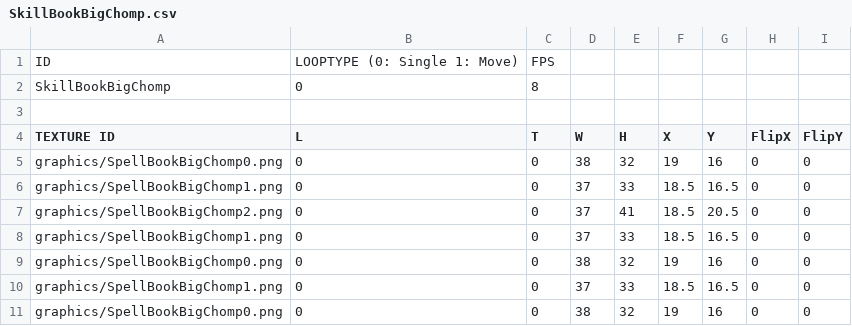
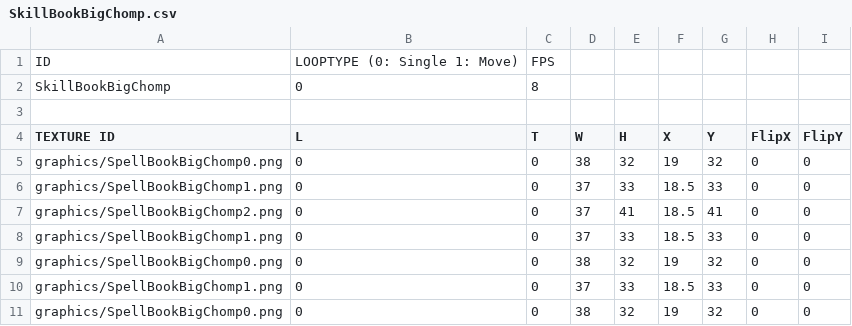
Before and after one commit to MinWooPark98/SFML_TeamProject, a CSV file: WizardOfLegend/WizardOfLegend-bin/animations/npc/SkillBook/SkillBookBigChomp.csv, drawn as a sheet.

```diff
--- a/WizardOfLegend/WizardOfLegend-bin/animations/npc/SkillBook/SkillBookBigChomp.csv
+++ b/WizardOfLegend/WizardOfLegend-bin/animations/npc/SkillBook/SkillBookBigChomp.csv
@@ -4,8 +4,8 @@ SkillBookBigChomp,0,8,,,,,,
 TEXTURE ID,L,T,W,H,X,Y,FlipX,FlipY
-graphics/SpellBookBigChomp0.png,0,0,38,32,19,16,0,0
-graphics/SpellBookBigChomp1.png,0,0,37,33,18.5,16.5,0,0
-graphics/SpellBookBigChomp2.png,0,0,37,41,18.5,20.5,0,0
-graphics/SpellBookBigChomp1.png,0,0,37,33,18.5,16.5,0,0
-graphics/SpellBookBigChomp0.png,0,0,38,32,19,16,0,0
-graphics/SpellBookBigChomp1.png,0,0,37,33,18.5,16.5,0,0
-graphics/SpellBookBigChomp0.png,0,0,38,32,19,16,0,0
+graphics/SpellBookBigChomp0.png,0,0,38,32,19,32,0,0
+graphics/SpellBookBigChomp1.png,0,0,37,33,18.5,33,0,0
+graphics/SpellBookBigChomp2.png,0,0,37,41,18.5,41,0,0
+graphics/SpellBookBigChomp1.png,0,0,37,33,18.5,33,0,0
+graphics/SpellBookBigChomp0.png,0,0,38,32,19,32,0,0
+graphics/SpellBookBigChomp1.png,0,0,37,33,18.5,33,0,0
+graphics/SpellBookBigChomp0.png,0,0,38,32,19,32,0,0
```
Also changed, not shown: WizardOfLegend/WizardOfLegend-bin/animations/npc/SkillBook/SkillBookTurn.csv, WizardOfLegend/WizardOfLegend-bin/animations/npc/Wardrobe/WardrobeBlink.csv, 17 other files.
